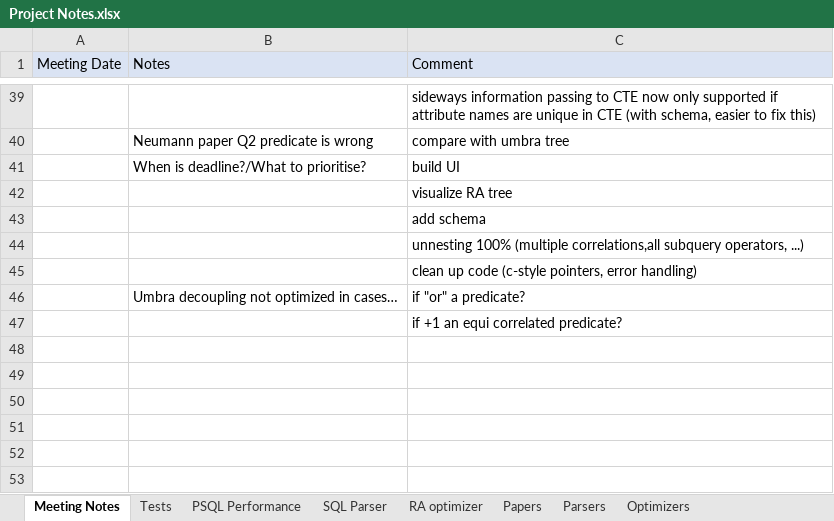
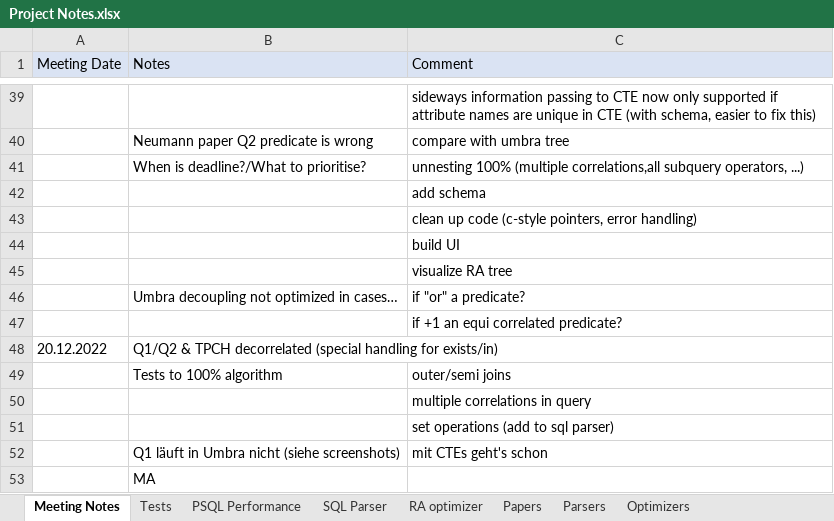
Before and after one commit to thomasglas/sql_optimizer, an Excel workbook: GuidedResearch/Project Notes.xlsx, sheet Meeting Notes, drawn as a sheet; only a part is shown, gaps mark what is left out; values as stored, in another font and other column widths than the file's, no borders; removed rows and columns are numbered as before the commit, all else as after; the diff names each change by its address in the sheet, - before the commit and + after, or states it on an @@ line.

Commit message:
add extended test cases

```diff
--- a/GuidedResearch/Project Notes.xlsx (sheet Meeting Notes)
+++ b/GuidedResearch/Project Notes.xlsx (sheet Meeting Notes)
-C41 (Comment): build UI
+C41 (Comment): unnesting 100% (multiple correlations,all subquery operators, ...)
@@ row 43 moved to row 42: add schema @@
@@ row 45 moved to row 43: clean up code (c-style pointers, error h… @@
+row 44:  |  | build UI
-row 44:  |  | unnesting 100% (multiple correlations,all subquery operators, ...)
+row 48: 20.12.2022 | Q1/Q2 & TPCH decorrelated (special handling for exists/in)
+row 49:  | Tests to 100% algorithm | outer/semi joins
+row 50:  |  | multiple correlations in query
+row 51:  |  | set operations (add to sql parser)
+row 52:  | Q1 läuft in Umbra nicht (siehe screenshots) | mit CTEs geht's schon
+row 53:  | MA
```
Also changed, not shown: 4 other files.
